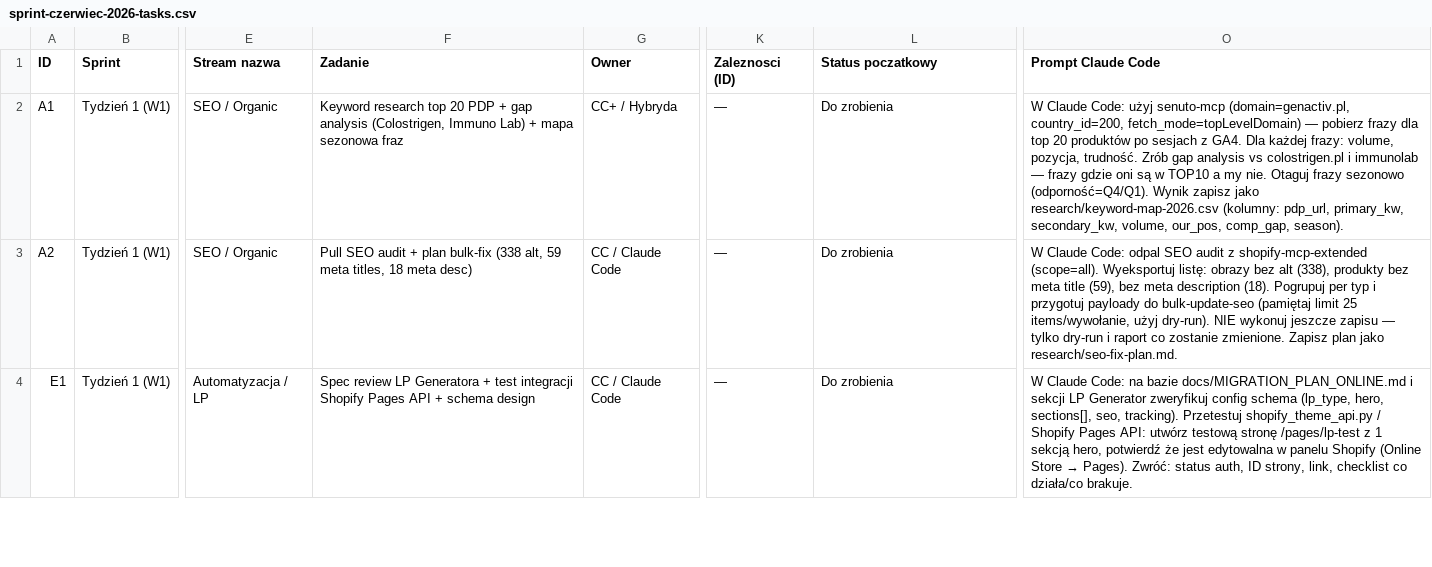
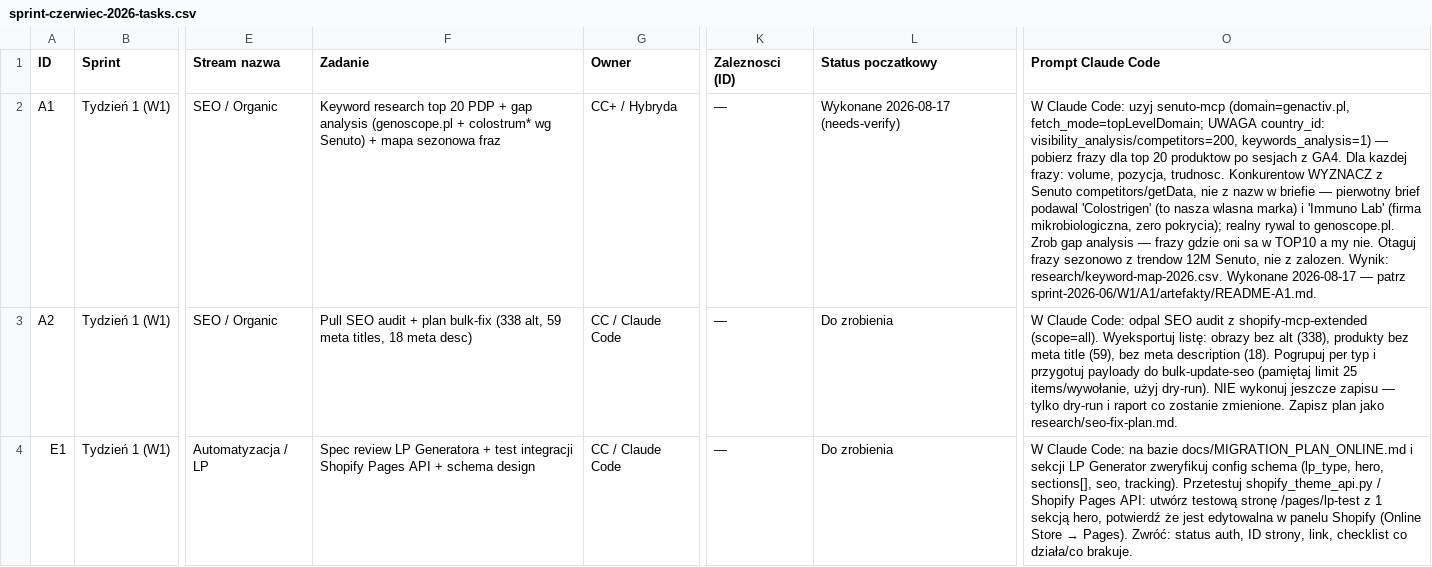
Before and after one commit to zurychhh/genactiv-klaviyo, a CSV file: research/sprint-czerwiec-2026-tasks.csv, drawn as a sheet; only a part is shown, gaps mark what is left out; the diff names each change by its address in the sheet, - before the commit and + after, or states it on an @@ line.

```diff
--- a/research/sprint-czerwiec-2026-tasks.csv
+++ b/research/sprint-czerwiec-2026-tasks.csv
-F2 (Zadanie): …gap analysis (Colostrigen, Immuno Lab) + mapa…
+F2 (Zadanie): …gap analysis (genoscope.pl + colostrum* wg Senuto) + mapa…
-L2 (Status poczatkowy): Do zrobienia
+L2 (Status poczatkowy): Wykonane 2026-08-17 (needs-verify)
-O2 (Prompt Claude Code): …Claude Code: użyj senuto-mcp (domain=genactiv.pl, country_id=200, fetch_mode=topLevelDomain) — pobierz frazy dla top 20 produktów po sesjach z GA4. Dla każdej frazy: volume, pozycja, trudność. Zrób gap analysis vs colostrigen.pl i immunolab — frazy gdzie oni są w TOP10 a my nie. Otaguj frazy sezonowo (odporność=Q4/Q1). Wynik zapisz jako research/keyword-map-2026.csv (kolumny: pdp_url, primary_kw, secondary_kw, volume, our_pos, comp_gap, season).
+O2 (Prompt Claude Code): …Claude Code: uzyj senuto-mcp (domain=genactiv.pl, fetch_mode=topLevelDomain; UWAGA country_id: visibility_analysis/competitors=200, keywords_analysis=1) — pobierz frazy dla top 20 produktow po sesjach z GA4. Dla kazdej frazy: volume, pozycja, trudnosc. Konkurentow WYZNACZ z Senuto competitors/getData, nie z nazw w briefie — pierwotny brief podawal 'Colostrigen' (to nasza wlasna marka) i 'Immuno Lab' (firma mikrobiologiczna, zero pokrycia); realny rywal to genoscope.pl. Zrob gap analysis — frazy gdzie oni sa w TOP10 a my nie. Otaguj frazy sezonowo z trendow 12M Senuto, nie z zalozen. Wynik: research/keyword-map-2026.csv. Wykonane 2026-08-17 — patrz sprint-2026-06/W1/A1/artefakty/README-A1.md.
```
Also changed, not shown: 6 other files.
